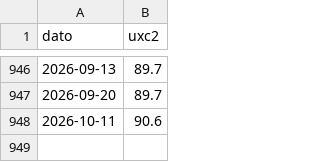
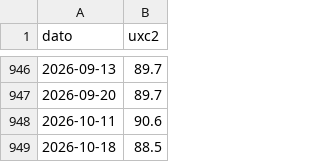
Before and after one commit to frdmid/syklusbordet-data, a CSV file: uran_futures_uke.csv, drawn as a sheet; only a part is shown, gaps mark what is left out; the diff names each change by its address in the sheet, - before the commit and + after, or states it on an @@ line.

```diff
--- a/uran_futures_uke.csv
+++ b/uran_futures_uke.csv
+row 949: 2026-10-18 | 88.5
```
